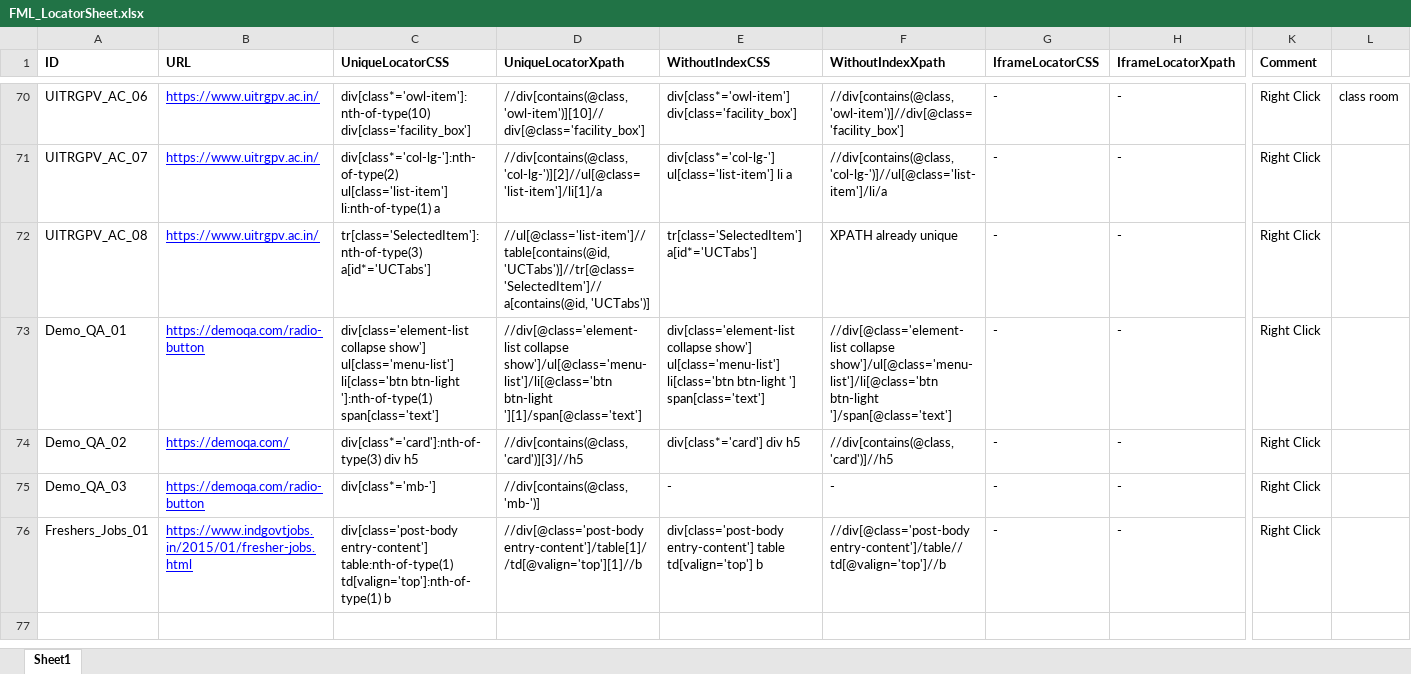
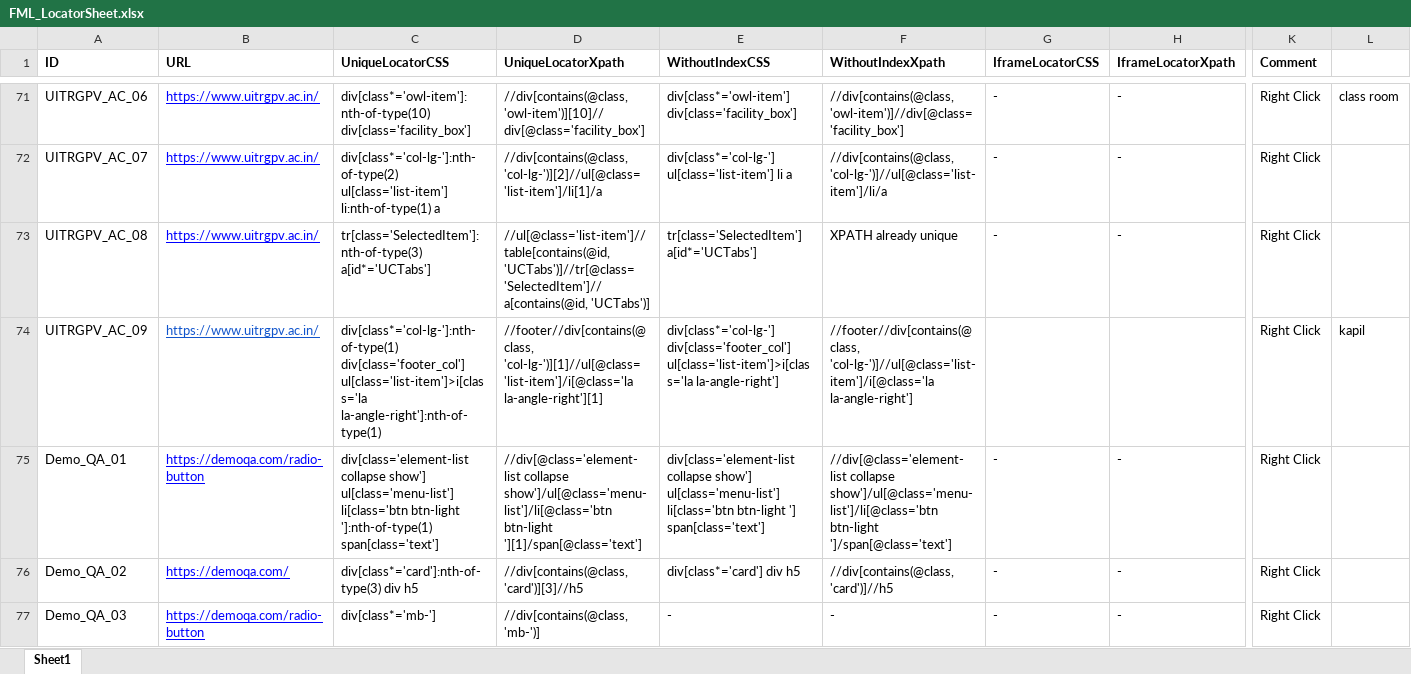
Before and after one commit to pooja10404/Automation_FML, an Excel workbook: src/main/resources/FML_LocatorSheet.xlsx, sheet Sheet1, drawn as a sheet; only a part is shown, gaps mark what is left out; the shorter side is filled out with more unchanged rows; values as stored, in another font and other column widths than the file's, no borders; rows hold the shown columns only; the diff covers the shown part only; the diff names each change by its address in the sheet, - before the commit and + after, or states it on an @@ line.

Commit message:
Fml_locatorsheet update

```diff
--- a/src/main/resources/FML_LocatorSheet.xlsx (sheet Sheet1)
+++ b/src/main/resources/FML_LocatorSheet.xlsx (sheet Sheet1)
+row 74: UITRGPV_AC_09 | https://www.uitrgpv.ac.in/ | div[class*='col-lg-']:nth-of-type(1) div[class='footer_col'] ul[class='list-item']>i[class='la la-angle-right']:nth-of-type(1) | //footer//div[contains(@class, 'col-lg-')][1]//ul[@class='list-item']/i[@class='la la-angle-right'][1] | div[class*='col-lg-'] div[class='footer_col'] ul[class='list-item']>i[class='la la-angle-right'] | //footer//div[contains(@class, 'col-lg-')]//ul[@class='list-item']/i[@class='la la-angle-right'] |  |  | Right Click | kapil
```
Also changed, not shown: 11 added rows and 44 edited cells elsewhere in this sheet.
